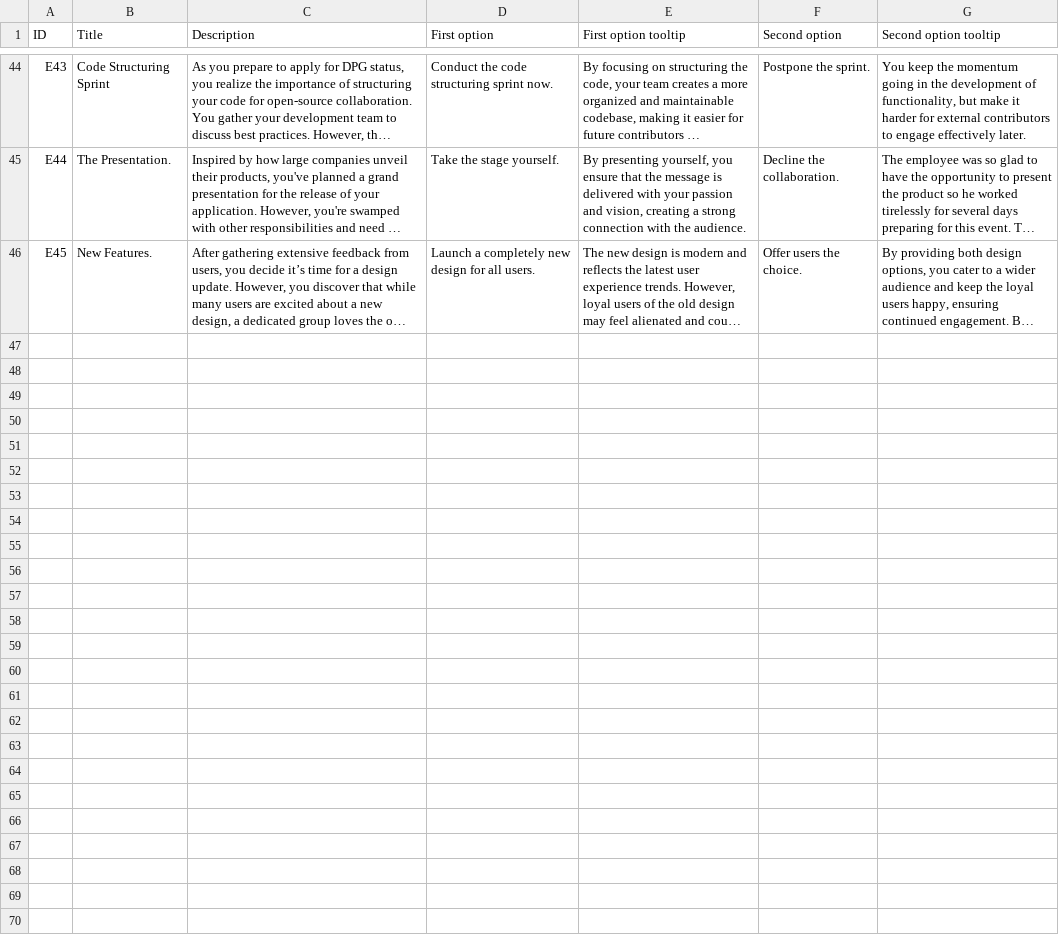
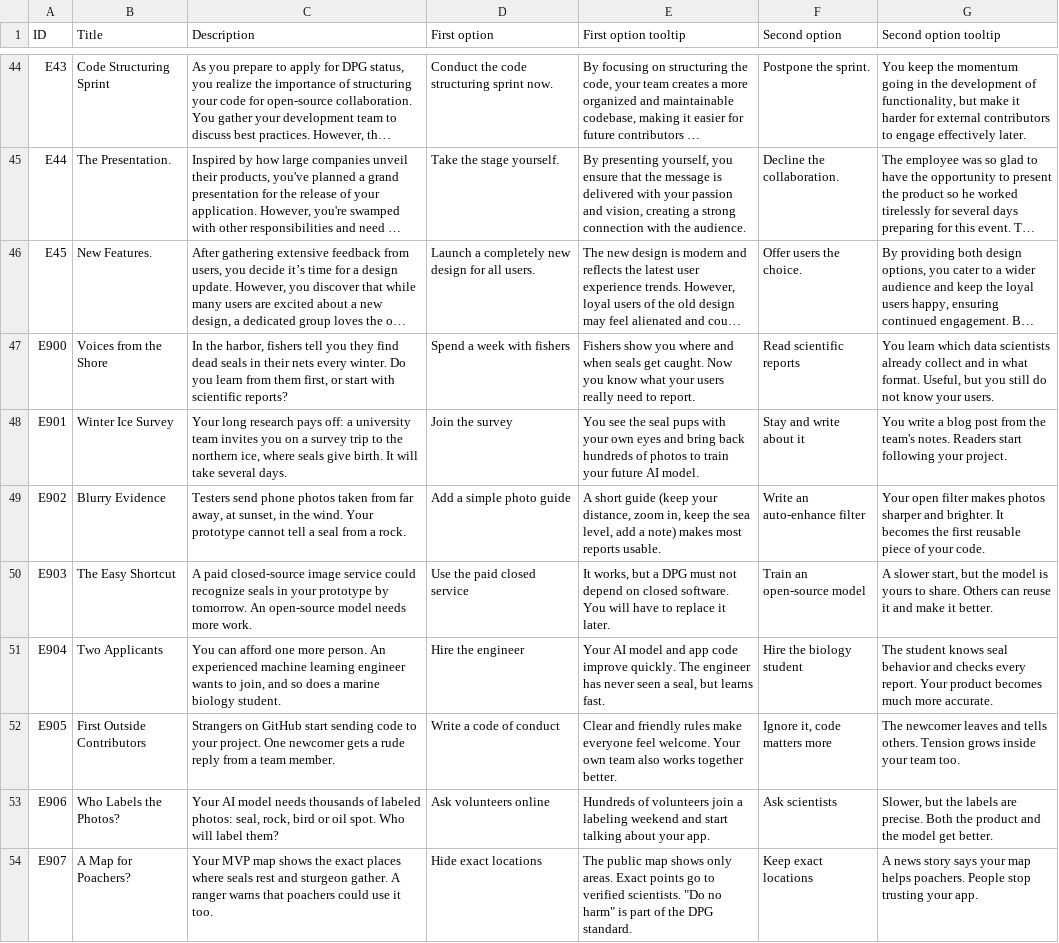
Before and after one commit to Kazakh-British-Technical-University/dpgsim, a CSV file: dpg_sim_export/Data/en/Events.csv, drawn as a sheet; only a part is shown, gaps mark what is left out; long unchanged cells end in …; the diff covers the shown part only; the diff names each change by its address in the sheet, - before the commit and + after, or states it on an @@ line.

Commit message:
Add scenario: Caspian Seal Watch (SDG 14)

```diff
--- a/dpg_sim_export/Data/en/Events.csv
+++ b/dpg_sim_export/Data/en/Events.csv
+row 47: E900 | Voices from the Shore | In the harbor, fishers tell you they find dead seals in their nets every winter. Do you learn from them first, or start with scientific reports? | Spend a week with fishers | Fishers show you where and when seals get caught. Now you know what your users really need to report. | Read scientific reports | You learn which data scientists already collect and in what format. Useful, but you still do not know your users.
+row 48: E901 | Winter Ice Survey | Your long research pays off: a university team invites you on a survey trip to the northern ice, where seals give birth. It will take several days. | Join the survey | You see the seal pups with your own eyes and bring back hundreds of photos to train your future AI model. | Stay and write about it | You write a blog post from the team's notes. Readers start following your project.
+row 49: E902 | Blurry Evidence | Testers send phone photos taken from far away, at sunset, in the wind. Your prototype cannot tell a seal from a rock. | Add a simple photo guide | A short guide (keep your distance, zoom in, keep the sea level, add a note) makes most reports usable. | Write an auto-enhance filter | Your open filter makes photos sharper and brighter. It becomes the first reusable piece of your code.
+row 50: E903 | The Easy Shortcut | A paid closed-source image service could recognize seals in your prototype by tomorrow. An open-source model needs more work. | Use the paid closed service | It works, but a DPG must not depend on closed software. You will have to replace it later. | Train an open-source model | A slower start, but the model is yours to share. Others can reuse it and make it better.
+row 51: E904 | Two Applicants | You can afford one more person. An experienced machine learning engineer wants to join, and so does a marine biology student. | Hire the engineer | Your AI model and app code improve quickly. The engineer has never seen a seal, but learns fast. | Hire the biology student | The student knows seal behavior and checks every report. Your product becomes much more accurate.
+row 52: E905 | First Outside Contributors | Strangers on GitHub start sending code to your project. One newcomer gets a rude reply from a team member. | Write a code of conduct | Clear and friendly rules make everyone feel welcome. Your own team also works together better. | Ignore it, code matters more | The newcomer leaves and tells others. Tension grows inside your team too.
+row 53: E906 | Who Labels the Photos? | Your AI model needs thousands of labeled photos: seal, rock, bird or oil spot. Who will label them? | Ask volunteers online | Hundreds of volunteers join a labeling weekend and start talking about your app. | Ask scientists | Slower, but the labels are precise. Both the product and the model get better.
+row 54: E907 | A Map for Poachers? | Your MVP map shows the exact places where seals rest and sturgeon gather. A ranger warns that poachers could use it too. | Hide exact locations | The public map shows only areas. Exact points go to verified scientists. "Do no harm" is part of the DPG standard. | Keep exact locations | A news story says your map helps poachers. People stop trusting your app.
```
Also changed, not shown: 8 added rows elsewhere in this file, dpg_sim_export/Data/en/Projects.csv, 4 other files.
